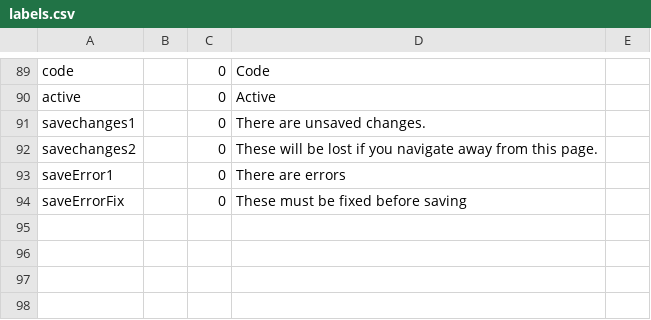
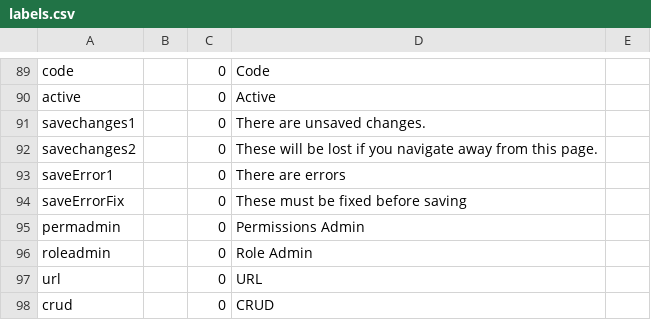
Before and after one commit to 7orcas/blue, a CSV file: db/labels.csv, drawn as a sheet; only a part is shown, gaps mark what is left out; the diff names each change by its address in the sheet, - before the commit and + after, or states it on an @@ line.

Commit message:
roles

```diff
--- a/db/labels.csv
+++ b/db/labels.csv
+row 95: permadmin |  | 0 | Permissions Admin
+row 96: roleadmin |  | 0 | Role Admin
+row 97: url |  | 0 | URL
+row 98: crud |  | 0 | CRUD
```
Also changed, not shown: 18 other files.
